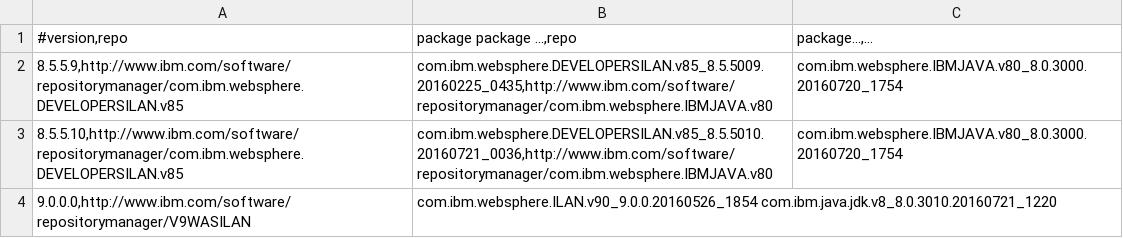
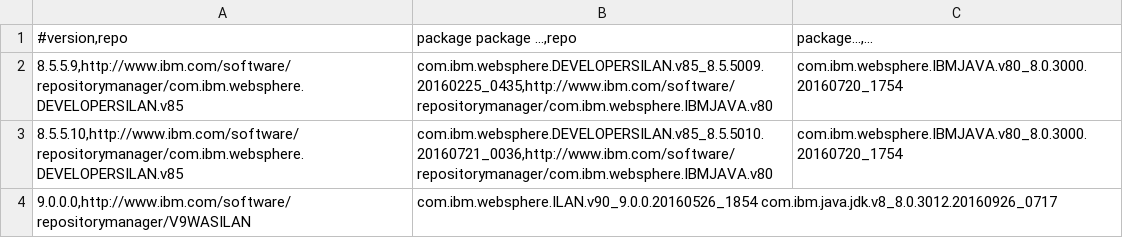
Before and after one commit to WASdev/ci.docker.websphere-traditional, a CSV file: developer/versions.csv, drawn as a sheet.

Commit message:
Update 9.0.0.0 Java level

```diff
--- a/developer/versions.csv
+++ b/developer/versions.csv
@@ -3,2 +3,2 @@
 8.5.5.10,http://www.ibm.com/software/repositorymanager/com.ibm.websphere.DEVELOPERSILAN.v85|com.ibm.websphere.DEVELOPERSILAN.v85_8.5.5010.20160721_0036,http://www.ibm.com/software/repositorymanager/com.ibm.websphere.IBMJAVA.v80|com.ibm.websphere.IBMJAVA.v80_8.0.3000.20160720_1754
-9.0.0.0,http://www.ibm.com/software/repositorymanager/V9WASILAN|com.ibm.websphere.ILAN.v90_9.0.0.20160526_1854 com.ibm.java.jdk.v8_8.0.3010.20160721_1220
+9.0.0.0,http://www.ibm.com/software/repositorymanager/V9WASILAN|com.ibm.websphere.ILAN.v90_9.0.0.20160526_1854 com.ibm.java.jdk.v8_8.0.3012.20160926_0717
```
